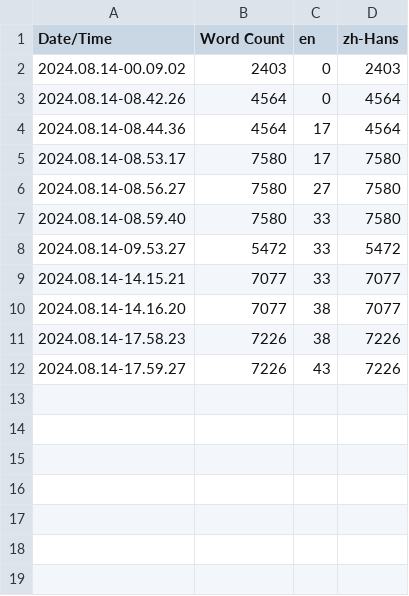
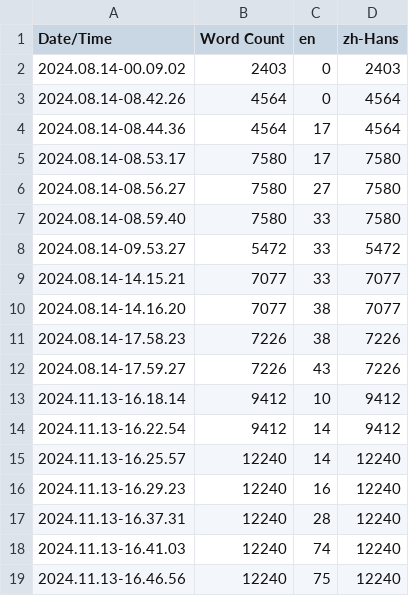
Before and after one commit to YuiKun2002/InfiniteGame, a CSV file: Content/Localization/Game/Game.csv, drawn as a sheet.

```diff
--- a/Content/Localization/Game/Game.csv
+++ b/Content/Localization/Game/Game.csv
@@ -12 +12,8 @@ Date/Time,Word Count,en,zh-Hans
 2024.08.14-17.59.27,7226,43,7226
+2024.11.13-16.18.14,9412,10,9412
+2024.11.13-16.22.54,9412,14,9412
+2024.11.13-16.25.57,12240,14,12240
+2024.11.13-16.29.23,12240,16,12240
+2024.11.13-16.37.31,12240,28,12240
+2024.11.13-16.41.03,12240,74,12240
+2024.11.13-16.46.56,12240,75,12240
```
Also changed, not shown: 10 other files.
